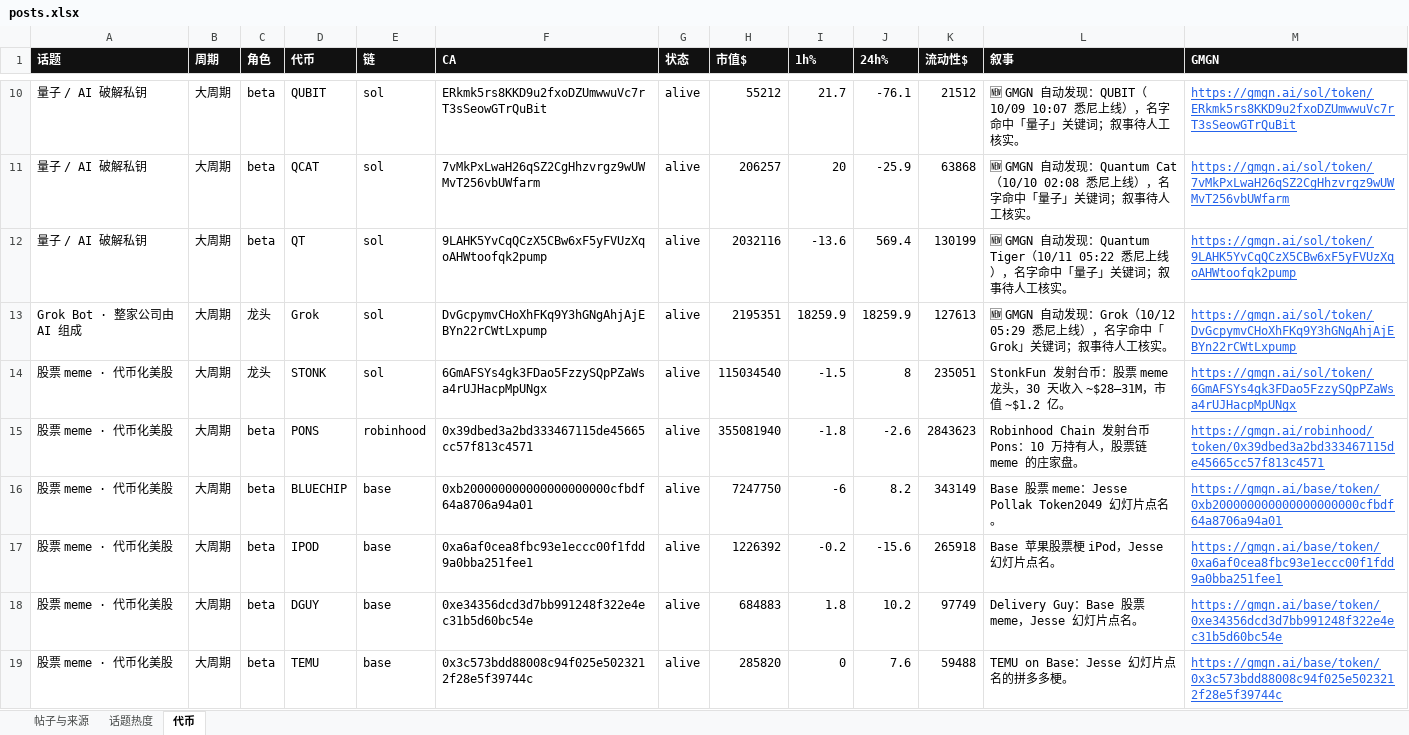
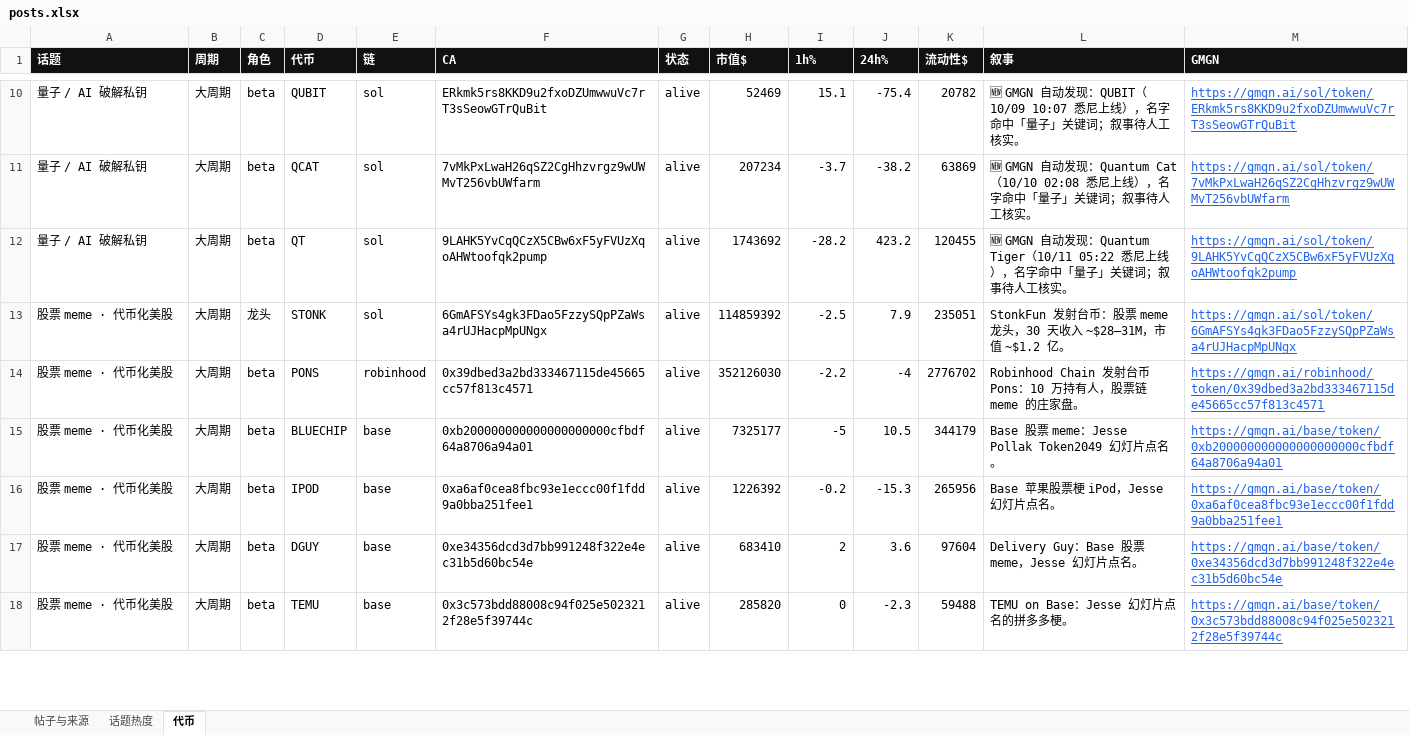
Before and after one commit to KiddyaKid/alpha-dashboard, an Excel workbook: posts.xlsx, sheet 代币, drawn as a sheet; only a part is shown, gaps mark what is left out; values as stored, in another font and other column widths than the file's, no borders; removed rows and columns are numbered as before the commit, all else as after; the diff covers the shown part only; the diff names each change by its address in the sheet, - before the commit and + after, or states it on an @@ line.

Commit message:
tokens 10/12 06:38

```diff
--- a/posts.xlsx (sheet 代币)
+++ b/posts.xlsx (sheet 代币)
-H10 (市值$): 55212
+H10 (市值$): 52469
-I10 (1h%): 21.7
+I10 (1h%): 15.1
-J10 (24h%): -76.1
+J10 (24h%): -75.4
-K10 (流动性$): 21512
+K10 (流动性$): 20782
-H11 (市值$): 206257
+H11 (市值$): 207234
-I11 (1h%): 20
+I11 (1h%): -3.7
-J11 (24h%): -25.9
+J11 (24h%): -38.2
-K11 (流动性$): 63868
+K11 (流动性$): 63869
-H12 (市值$): 2032116
+H12 (市值$): 1743692
-I12 (1h%): -13.6
+I12 (1h%): -28.2
-J12 (24h%): 569.4
+J12 (24h%): 423.2
-K12 (流动性$): 130199
+K12 (流动性$): 120455
-row 13: Grok Bot · 整家公司由 AI 组成 | 大周期 | 龙头 | Grok | sol | DvGcpymvCHoXhFKq9Y3hGNgAhjAjEBYn22rCWtLxpump | alive | 2195351 | 18259.9 | 18259.9 | 127613 | 🆕 GMGN 自动发现：Grok（10/12 05:29 悉尼上线），名字命中「Grok」关键词；叙事待人工核实。 | https://gmgn.ai/sol/token/DvGcpymvCHoXhFKq9Y3hGNgAhjAjEBYn22rCWtLxpump
-H13 (市值$): 115034540
+H13 (市值$): 114859392
-I13 (1h%): -1.5
+I13 (1h%): -2.5
-J13 (24h%): 8
+J13 (24h%): 7.9
-H14 (市值$): 355081940
+H14 (市值$): 352126030
-I14 (1h%): -1.8
+I14 (1h%): -2.2
-J14 (24h%): -2.6
+J14 (24h%): -4
-K14 (流动性$): 2843623
+K14 (流动性$): 2776702
-H15 (市值$): 7247750
+H15 (市值$): 7325177
-I15 (1h%): -6
+I15 (1h%): -5
-J15 (24h%): 8.2
+J15 (24h%): 10.5
-K15 (流动性$): 343149
+K15 (流动性$): 344179
-J16 (24h%): -15.6
+J16 (24h%): -15.3
-K16 (流动性$): 265918
+K16 (流动性$): 265956
-H17 (市值$): 684883
+H17 (市值$): 683410
-I17 (1h%): 1.8
+I17 (1h%): 2
-J17 (24h%): 10.2
+J17 (24h%): 3.6
-K17 (流动性$): 97749
+K17 (流动性$): 97604
-J18 (24h%): 7.6
+J18 (24h%): -2.3
```
Also changed, not shown: 83 edited cells elsewhere in this sheet, sheet 话题热度, 2 other files.
